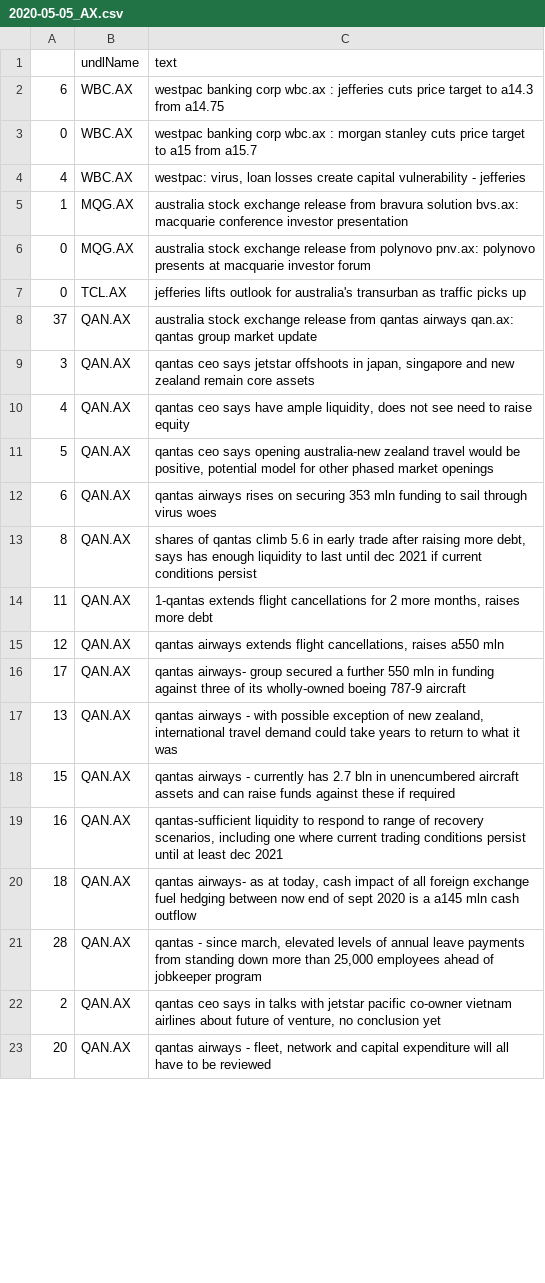
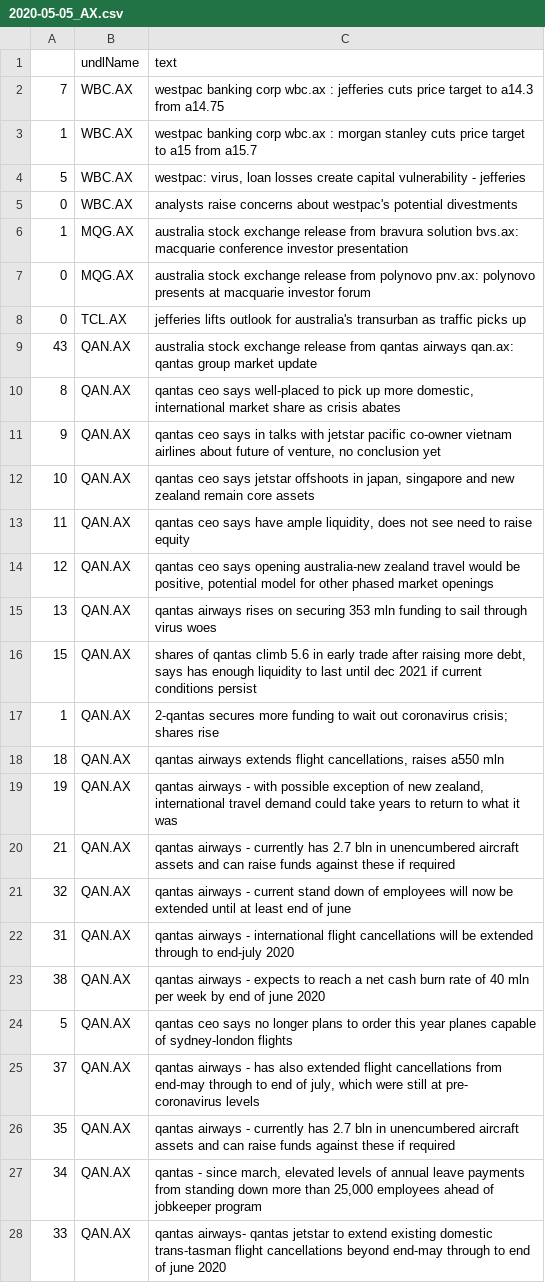
Before and after one commit to hoichunlaw/EventDriven, a CSV file: result/2020-05-05_AX.csv, drawn as a sheet; only a part is shown; the diff covers the shown part only.

```diff
--- a/result/2020-05-05_AX.csv
+++ b/result/2020-05-05_AX.csv
@@ -1,5 +1,6 @@
 ,undlName,text
-6,WBC.AX,westpac banking corp wbc.ax : jefferies cuts price target to a14.3 from a14.75
-0,WBC.AX,westpac banking corp wbc.ax : morgan stanley cuts price target to a15 from a15.7
-4,WBC.AX,"westpac: virus, loan losses create capital vulnerability - jefferies"
+7,WBC.AX,westpac banking corp wbc.ax : jefferies cuts price target to a14.3 from a14.75
+1,WBC.AX,westpac banking corp wbc.ax : morgan stanley cuts price target to a15 from a15.7
+5,WBC.AX,"westpac: virus, loan losses create capital vulnerability - jefferies"
+0,WBC.AX,analysts raise concerns about westpac's potential divestments
 1,MQG.AX,australia stock exchange release from bravura solution bvs.ax: macquarie conference investor presentation
@@ -7,17 +8,21 @@
 0,TCL.AX,jefferies lifts outlook for australia's transurban as traffic picks up
-37,QAN.AX,australia stock exchange release from qantas airways qan.ax: qantas group market update
-3,QAN.AX,"qantas ceo says jetstar offshoots in japan, singapore and new zealand remain core assets"
-4,QAN.AX,"qantas ceo says have ample liquidity, does not see need to raise equity"
-5,QAN.AX,"qantas ceo says opening australia-new zealand travel would be positive, potential model for other phased market openings"
-6,QAN.AX,qantas airways rises on securing 353 mln funding to sail through virus woes
-8,QAN.AX,"shares of qantas climb 5.6 in early trade after raising more debt, says has enough liquidity to last until dec 2021 if current conditions persist"
-11,QAN.AX,"1-qantas extends flight cancellations for 2 more months,  raises more debt"
-12,QAN.AX,"qantas airways extends flight cancellations, raises a550 mln"
-17,QAN.AX,qantas airways- group secured a further 550 mln in funding against three of its wholly-owned boeing 787-9 aircraft
-13,QAN.AX,"qantas airways  - with possible exception of new zealand, international travel demand could take years to return to what it was"
-15,QAN.AX,qantas airways  -  currently has 2.7 bln in unencumbered aircraft assets and can raise funds against these if required
-16,QAN.AX,"qantas-sufficient liquidity to respond to range of recovery scenarios, including one where current trading conditions persist until at least dec 2021"
-18,QAN.AX,"qantas airways- as at today, cash impact of all foreign exchange  fuel hedging between now  end of sept 2020 is a a145 mln cash outflow"
-28,QAN.AX,"qantas -  since march, elevated levels of annual leave payments from standing down more than 25,000 employees ahead of jobkeeper program"
-2,QAN.AX,"qantas ceo says in talks with jetstar pacific co-owner vietnam airlines about future of venture, no conclusion yet"
-20,QAN.AX,"qantas airways  - fleet, network and capital expenditure will all have to be reviewed"
+43,QAN.AX,australia stock exchange release from qantas airways qan.ax: qantas group market update
+8,QAN.AX,"qantas ceo says well-placed to pick up more domestic, international market share as crisis abates"
+9,QAN.AX,"qantas ceo says in talks with jetstar pacific co-owner vietnam airlines about future of venture, no conclusion yet"
+10,QAN.AX,"qantas ceo says jetstar offshoots in japan, singapore and new zealand remain core assets"
+11,QAN.AX,"qantas ceo says have ample liquidity, does not see need to raise equity"
+12,QAN.AX,"qantas ceo says opening australia-new zealand travel would be positive, potential model for other phased market openings"
+13,QAN.AX,qantas airways rises on securing 353 mln funding to sail through virus woes
+15,QAN.AX,"shares of qantas climb 5.6 in early trade after raising more debt, says has enough liquidity to last until dec 2021 if current conditions persist"
+1,QAN.AX,2-qantas secures more funding to wait out coronavirus crisis; shares rise
+18,QAN.AX,"qantas airways extends flight cancellations, raises a550 mln"
+19,QAN.AX,"qantas airways  - with possible exception of new zealand, international travel demand could take years to return to what it was"
+21,QAN.AX,qantas airways  -  currently has 2.7 bln in unencumbered aircraft assets and can raise funds against these if required
+32,QAN.AX,qantas airways - current stand down of employees will now be extended until at least end of june
+31,QAN.AX,qantas airways  - international flight cancellations will be extended through to end-july 2020
+38,QAN.AX,qantas airways  -  expects to reach a net cash burn rate of 40 mln per week by end of june 2020
+5,QAN.AX,qantas ceo says no longer plans to order this year planes capable of sydney-london flights
+37,QAN.AX,"qantas airways  - has also extended flight cancellations from end-may through to end of july, which were still at pre- coronavirus levels"
+35,QAN.AX,qantas airways - currently has 2.7 bln in unencumbered aircraft assets and can raise funds against these if required
+34,QAN.AX,"qantas -  since march, elevated levels of annual leave payments from standing down more than 25,000 employees ahead of jobkeeper program"
+33,QAN.AX,qantas airways- qantas  jetstar to extend existing domestic  trans-tasman flight cancellations beyond end-may through to end of june 2020
```
Also changed, not shown: 5 added rows, 7 removed rows and 12 edited cells elsewhere in this file, 1 other file.
